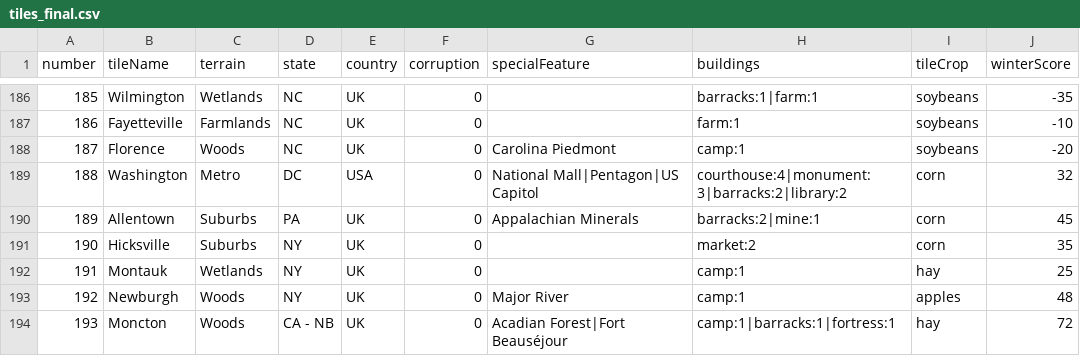
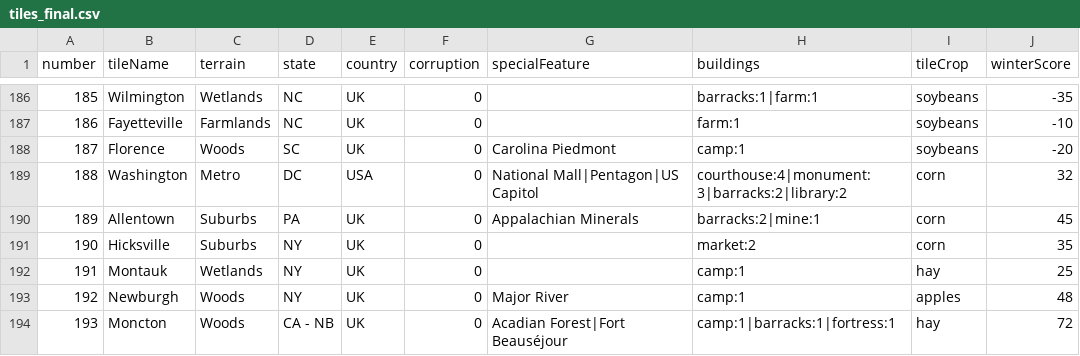
Before and after one commit to etherthegreat/mostupdatedfarsword, a CSV file: data/tiles_final.csv, drawn as a sheet; only a part is shown, gaps mark what is left out.

```diff
--- a/data/tiles_final.csv
+++ b/data/tiles_final.csv
@@ -187,3 +187,3 @@ number,tileName,terrain,state,country,corruption,specialFeature,buildings,tileCr
 186,Fayetteville,Farmlands,NC,UK,0,,farm:1,soybeans,-10
-187,Florence,Woods,NC,UK,0,Carolina Piedmont,camp:1,soybeans,-20
+187,Florence,Woods,SC,UK,0,Carolina Piedmont,camp:1,soybeans,-20
 188,Washington,Metro,DC,USA,0,National Mall|Pentagon|US Capitol,courthouse:4|monument:3|barracks:2|library:2,corn,32
```
Also changed, not shown: 2 other files.
